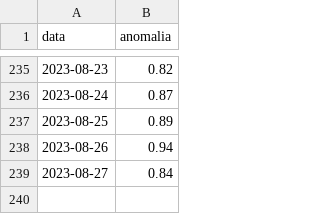
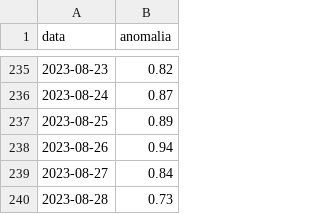
Before and after one commit to enbifa/Dati_Climatici, a CSV file: Temp_Scarto_2.csv, drawn as a sheet; only a part is shown, gaps mark what is left out.

Commit message:
Update Temp_Scarto_2.csv

```diff
--- a/Temp_Scarto_2.csv
+++ b/Temp_Scarto_2.csv
@@ -239 +239,2 @@ data,anomalia
 2023-08-27,0.84
+2023-08-28,0.73
```
